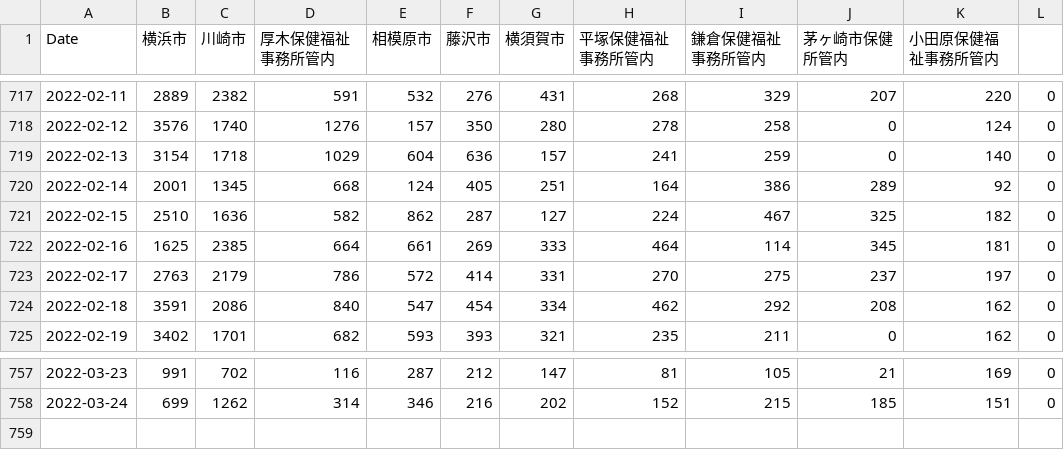
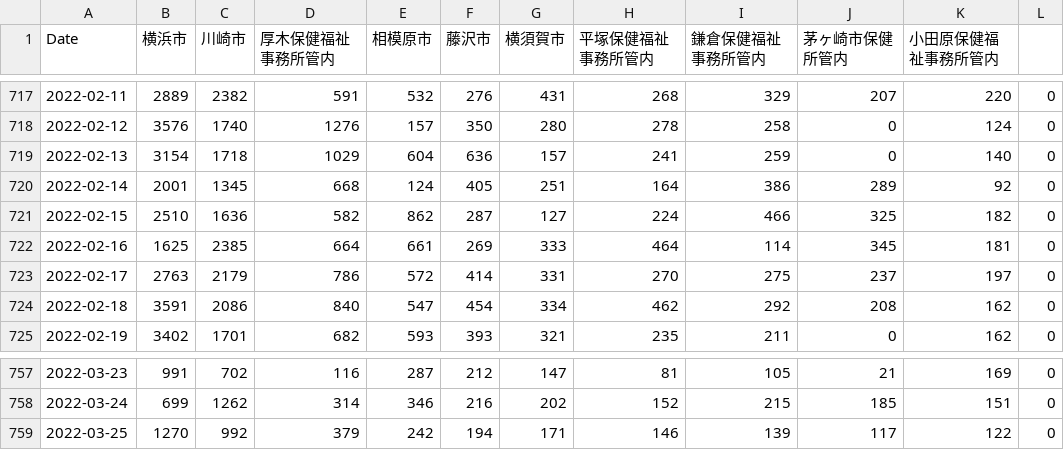
Before and after one commit to mtoyoda/covid19-kanagawa-data, a CSV file: date_district_diff.csv, drawn as a sheet; only a part is shown, gaps mark what is left out.

Commit message:
update data

```diff
--- a/date_district_diff.csv
+++ b/date_district_diff.csv
@@ -720,3 +720,3 @@ Date,横浜市,川崎市,厚木保健福祉事務所管内,相模原市,藤沢
 2022-02-14,2001,1345,668,124,405,251,164,386,289,92,0
-2022-02-15,2510,1636,582,862,287,127,224,467,325,182,0
+2022-02-15,2510,1636,582,862,287,127,224,466,325,182,0
 2022-02-16,1625,2385,664,661,269,333,464,114,345,181,0
@@ -758 +758,2 @@ Date,横浜市,川崎市,厚木保健福祉事務所管内,相模原市,藤沢
 2022-03-24,699,1262,314,346,216,202,152,215,185,151,0
+2022-03-25,1270,992,379,242,194,171,146,139,117,122,0
```
